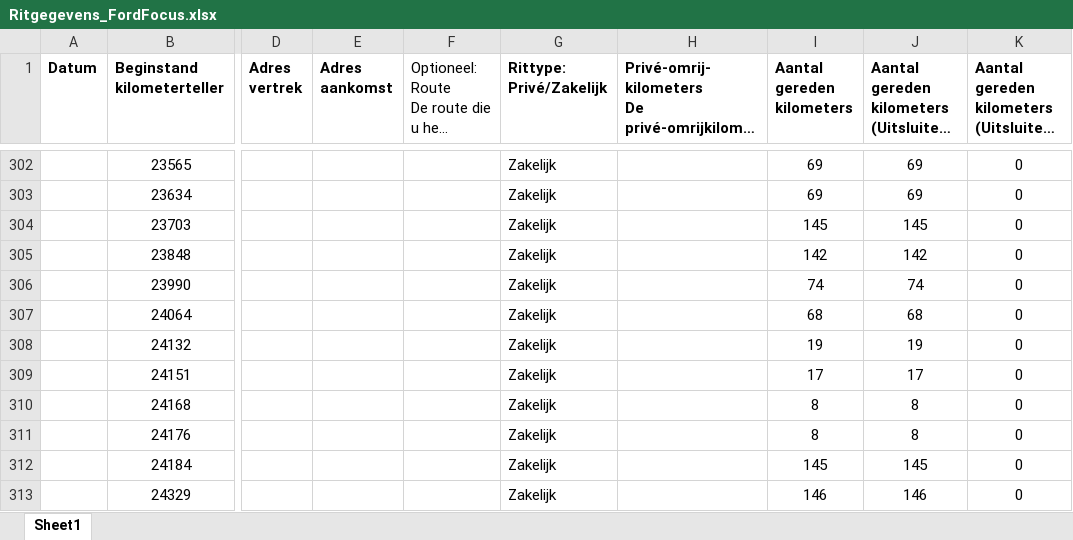
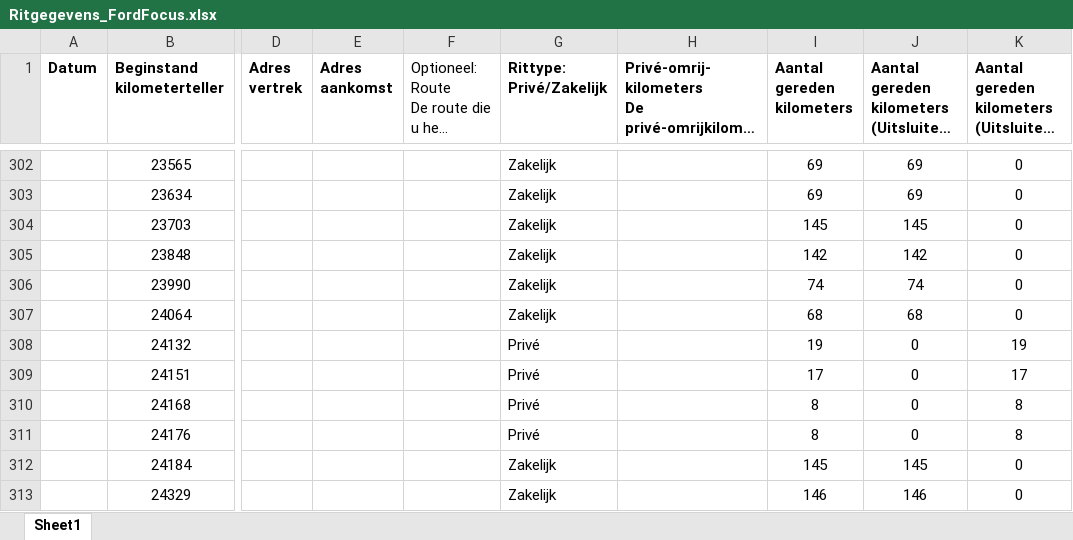
Before and after one commit to TimGroot1992/ritgegevens, an Excel workbook: Ritgegevens_FordFocus.xlsx, sheet Sheet1, drawn as a sheet; only a part is shown, gaps mark what is left out; long unchanged cells end in …; values as stored, in another font and other column widths than the file's, no borders; the diff covers the shown part only; the diff names each change by its address in the sheet, - before the commit and + after, or states it on an @@ line.

```diff
--- a/Ritgegevens_FordFocus.xlsx (sheet Sheet1)
+++ b/Ritgegevens_FordFocus.xlsx (sheet Sheet1)
-G308:G311 (Rittype: Privé/Zakelijk): Zakelijk
+G308:G311 (Rittype: Privé/Zakelijk): Privé
-J308: 19
+J308: 0
-K308: 0
+K308: 19
-J309: 17
+J309: 0
-K309: 0
+K309: 17
-J310:J311: 8
+J310:J311: 0
-K310:K311: 0
+K310:K311: 8
```
Also changed, not shown: 42 edited cells elsewhere in this sheet, Ritgegevens.xlsx.
